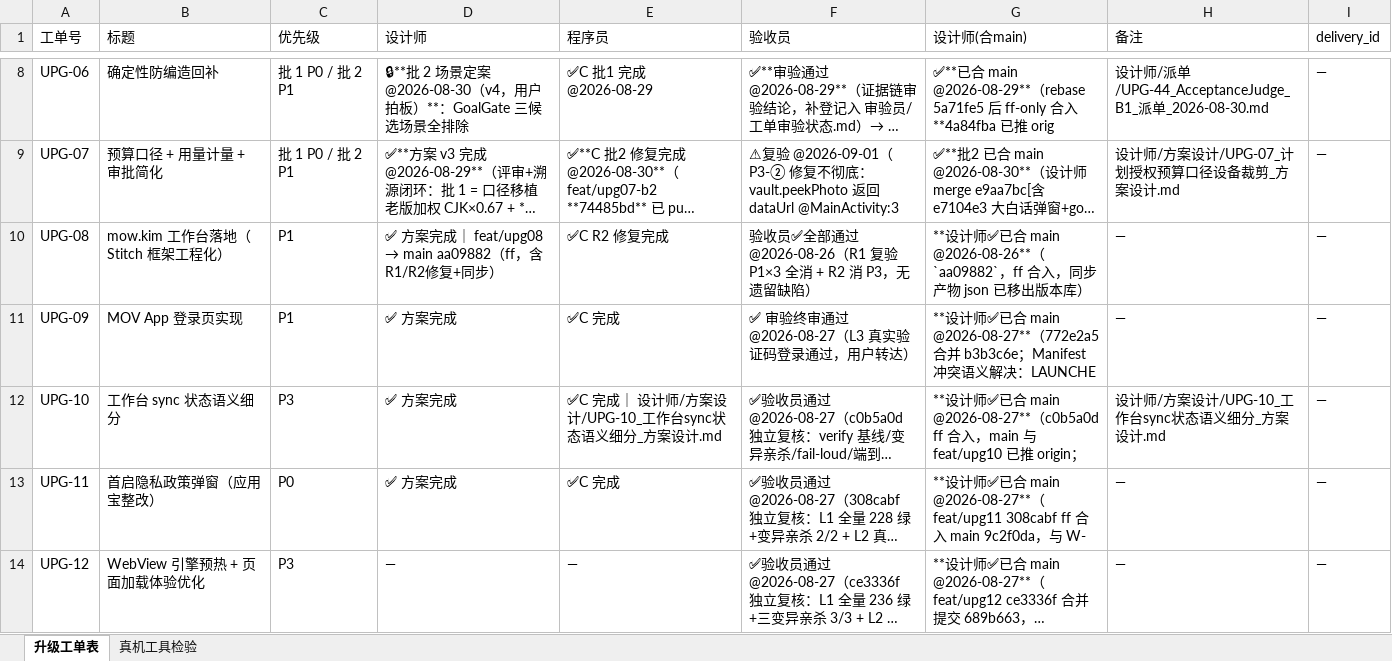
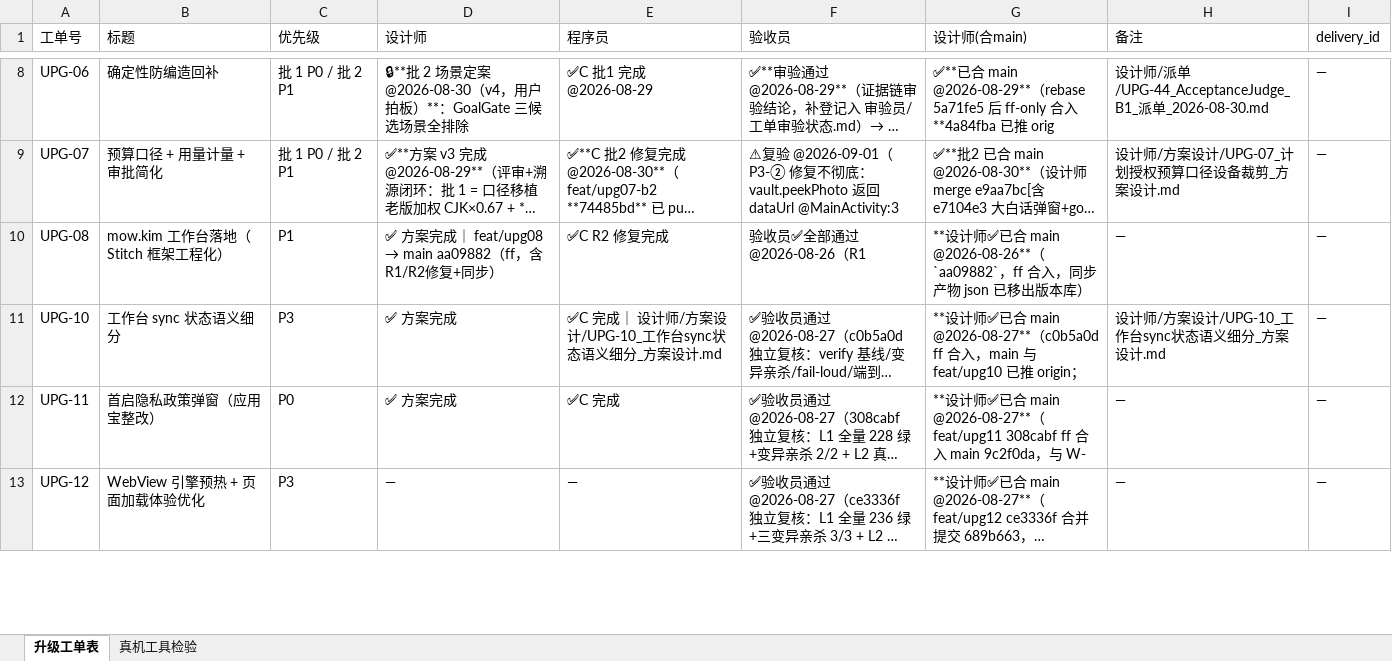
Before and after one commit to onlywmw/works, an Excel workbook: 工单系统/工单表.xlsx, sheet 升级工单表, drawn as a sheet; only a part is shown, gaps mark what is left out; long unchanged cells end in …; values as stored, in another font and other column widths than the file's, no borders; removed rows and columns are numbered as before the commit, all else as after; the diff covers the shown part only; the diff names each change by its address in the sheet, - before the commit and + after, or states it on an @@ line.

```diff
--- a/工单系统/工单表.xlsx (sheet 升级工单表)
+++ b/工单系统/工单表.xlsx (sheet 升级工单表)
-F10 (验收员): 验收员✅全部通过 @2026-08-26（R1 复验 P1×3 全消 + R2 消 P3，无遗留缺陷）
+F10 (验收员): 验收员✅全部通过 @2026-08-26（R1
-row 11: UPG-09 | MOV App 登录页实现 | P1 | ✅ 方案完成 | ✅C 完成 | ✅ 审验终审通过 @2026-08-27（L3 真实验证码登录通过，用户转达） | **设计师✅已合 main @2026-08-27**（772e2a5 合并 b3b3c6e；Manifest 冲突语义解决：LAUNCHE | — | —
```
Also changed, not shown: 1 added row, 1 removed row and 1 edited cell elsewhere in this sheet, 3 other files.
